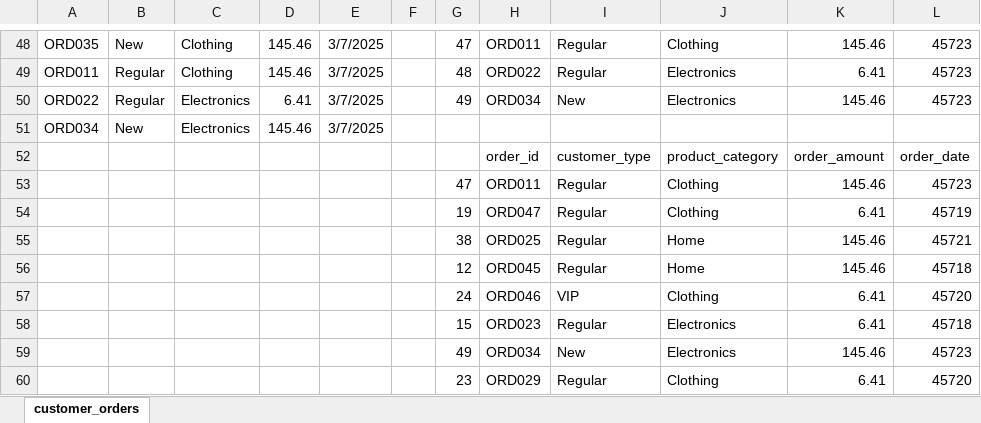
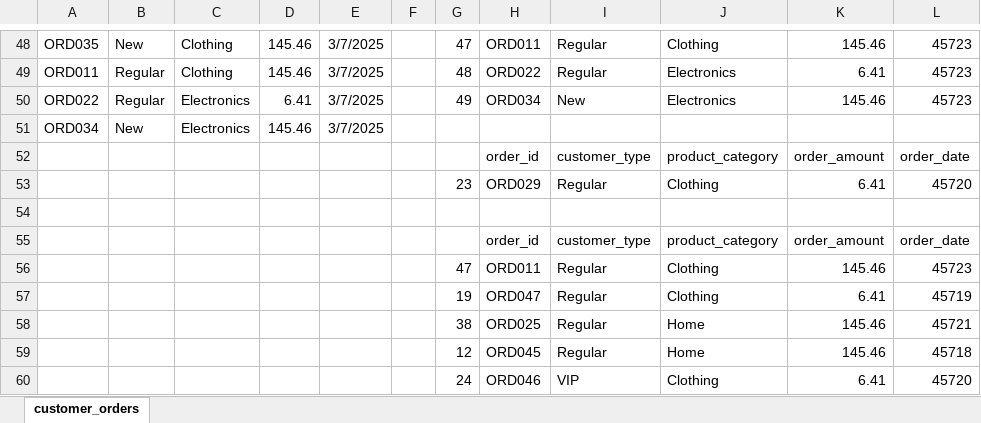
Before and after one commit to summerofgeorge/blog-files, an Excel workbook: python-in-excel-sample-rows-demo.xlsx, sheet customer_orders, drawn as a sheet; only a part is shown, gaps mark what is left out; the shorter side is filled out with more unchanged rows; values as stored, in another font and other column widths than the file's, no borders; table styles not drawn; the diff names each change by its address in the sheet, - before the commit and + after, or states it on an @@ line.

Commit message:
Update python-in-excel-sample-rows-demo.xlsx

```diff
--- a/python-in-excel-sample-rows-demo.xlsx (sheet customer_orders)
+++ b/python-in-excel-sample-rows-demo.xlsx (sheet customer_orders)
+row 53:  |  |  |  |  |  | 23 | ORD029 | Regular | Clothing | 6.41 | 45720
+row 54: (empty)
+row 55:  |  |  |  |  |  |  | order_id | customer_type | product_category | order_amount | order_date
```
